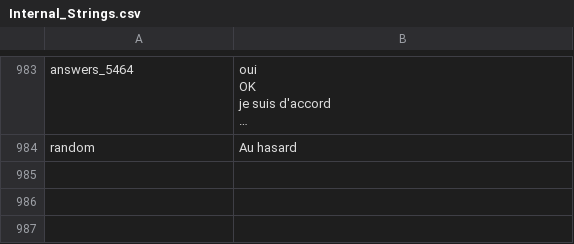
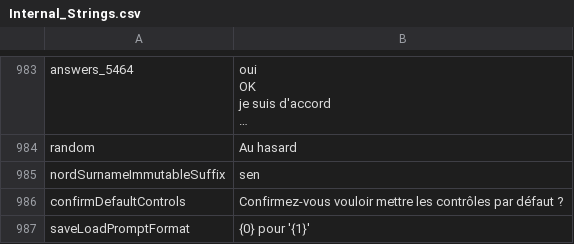
Before and after one commit to Daneel53/DFU-en-francais, a CSV file: French files for DFU/Text/Internal_Strings.csv, drawn as a sheet; only a part is shown, gaps mark what is left out; long unchanged cells end in …; the diff names each change by its address in the sheet, - before the commit and + after, or states it on an @@ line.

```diff
--- a/French files for DFU/Text/Internal_Strings.csv
+++ b/French files for DFU/Text/Internal_Strings.csv
+row 985: nordSurnameImmutableSuffix | sen
+row 986: confirmDefaultControls | Confirmez-vous vouloir mettre les contrôles par défaut ?
+row 987: saveLoadPromptFormat | {0} pour '{1}'
```
Also changed, not shown: 1 other file.
